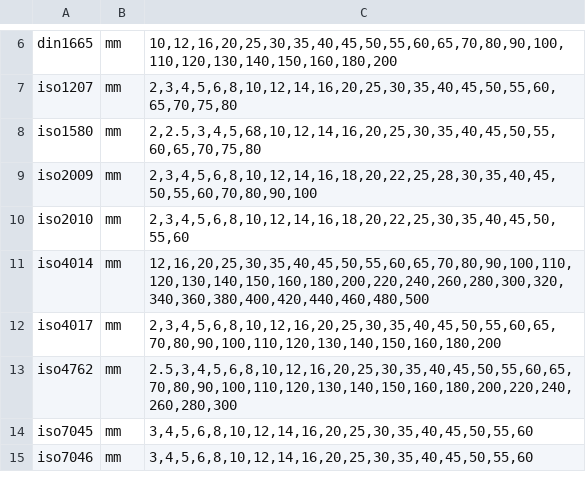
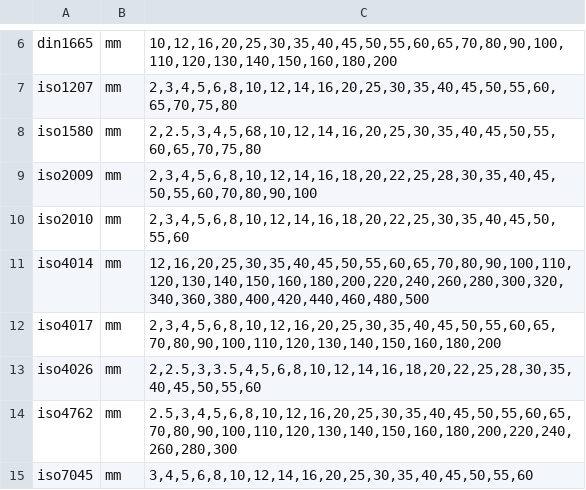
Before and after one commit to gumyr/cq_warehouse, a CSV file: src/cq_warehouse/nominal_screw_lengths.csv, drawn as a sheet; only a part is shown, gaps mark what is left out; the shorter side is filled out with more unchanged rows; the diff names each change by its address in the sheet, - before the commit and + after, or states it on an @@ line.

```diff
--- a/src/cq_warehouse/nominal_screw_lengths.csv
+++ b/src/cq_warehouse/nominal_screw_lengths.csv
+row 13: iso4026 | mm | 2,2.5,3,3.5,4,5,6,8,10,12,14,16,18,20,22,25,28,30,35,40,45,50,55,60
```
Also changed, not shown: 3 other files.
